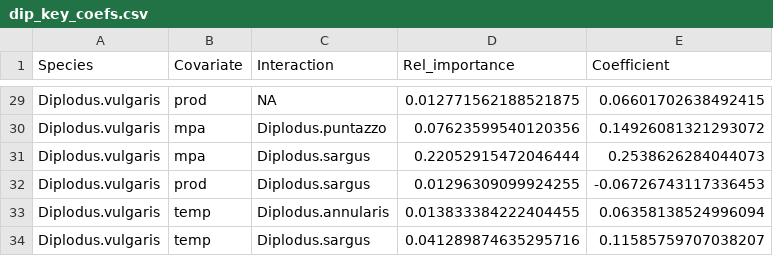
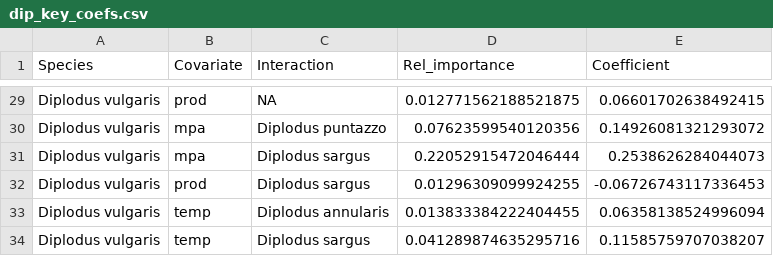
Before and after one commit to shirasal/fish_social_network, a CSV file: data/dip_key_coefs.csv, drawn as a sheet; only a part is shown, gaps mark what is left out; the diff covers the shown part only; the diff names each change by its address in the sheet, - before the commit and + after, or states it on an @@ line.

Commit message:
key coef tables updated with species names ready for thesis

```diff
--- a/data/dip_key_coefs.csv
+++ b/data/dip_key_coefs.csv
-A29:A34 (Species): Diplodus.vulgaris
+A29:A34 (Species): Diplodus vulgaris
-C30 (Interaction): Diplodus.puntazzo
+C30 (Interaction): Diplodus puntazzo
-C31:C32 (Interaction): Diplodus.sargus
+C31:C32 (Interaction): Diplodus sargus
-C33 (Interaction): Diplodus.annularis
+C33 (Interaction): Diplodus annularis
-C34 (Interaction): Diplodus.sargus
+C34 (Interaction): Diplodus sargus
```
Also changed, not shown: 37 edited cells elsewhere in this file, data/grps_key_coefs.csv, data/herb_key_coefs.csv, 1 other file.
